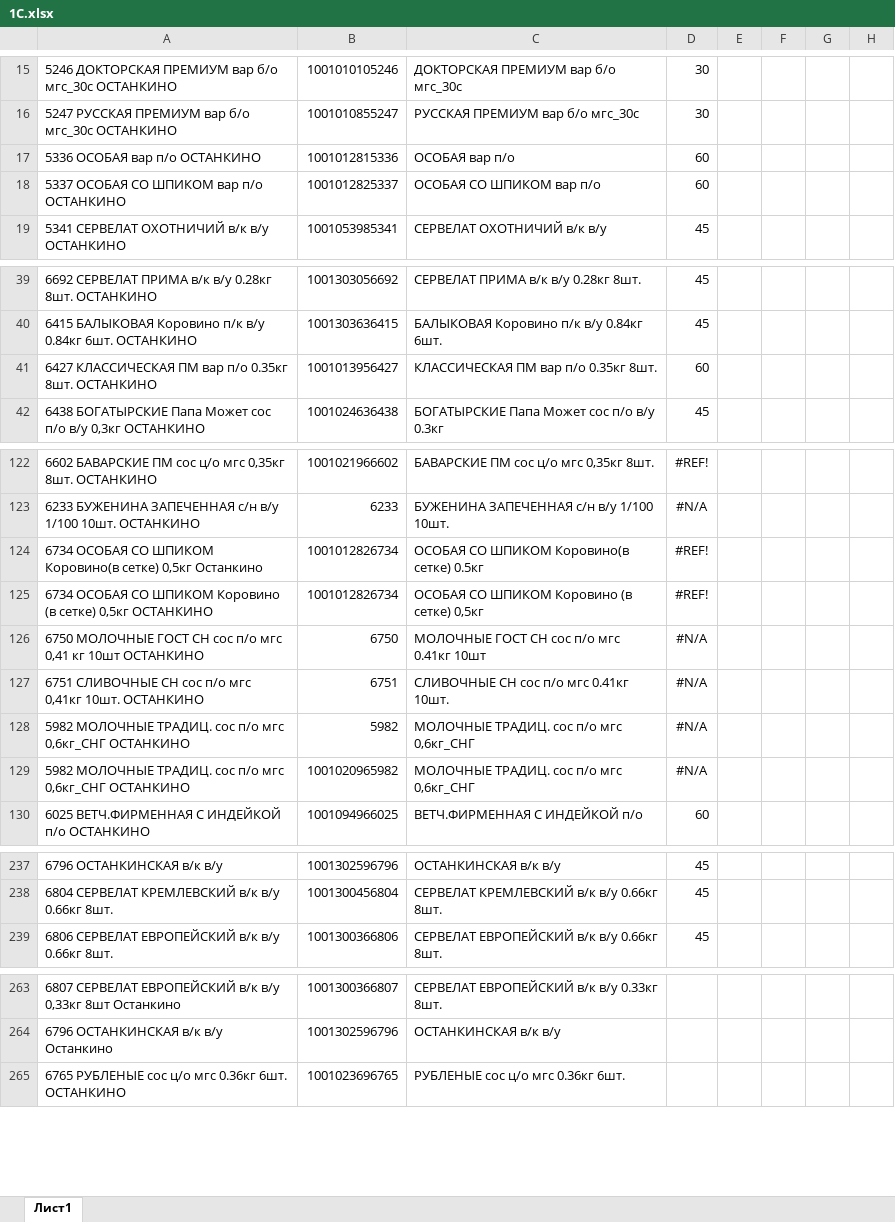
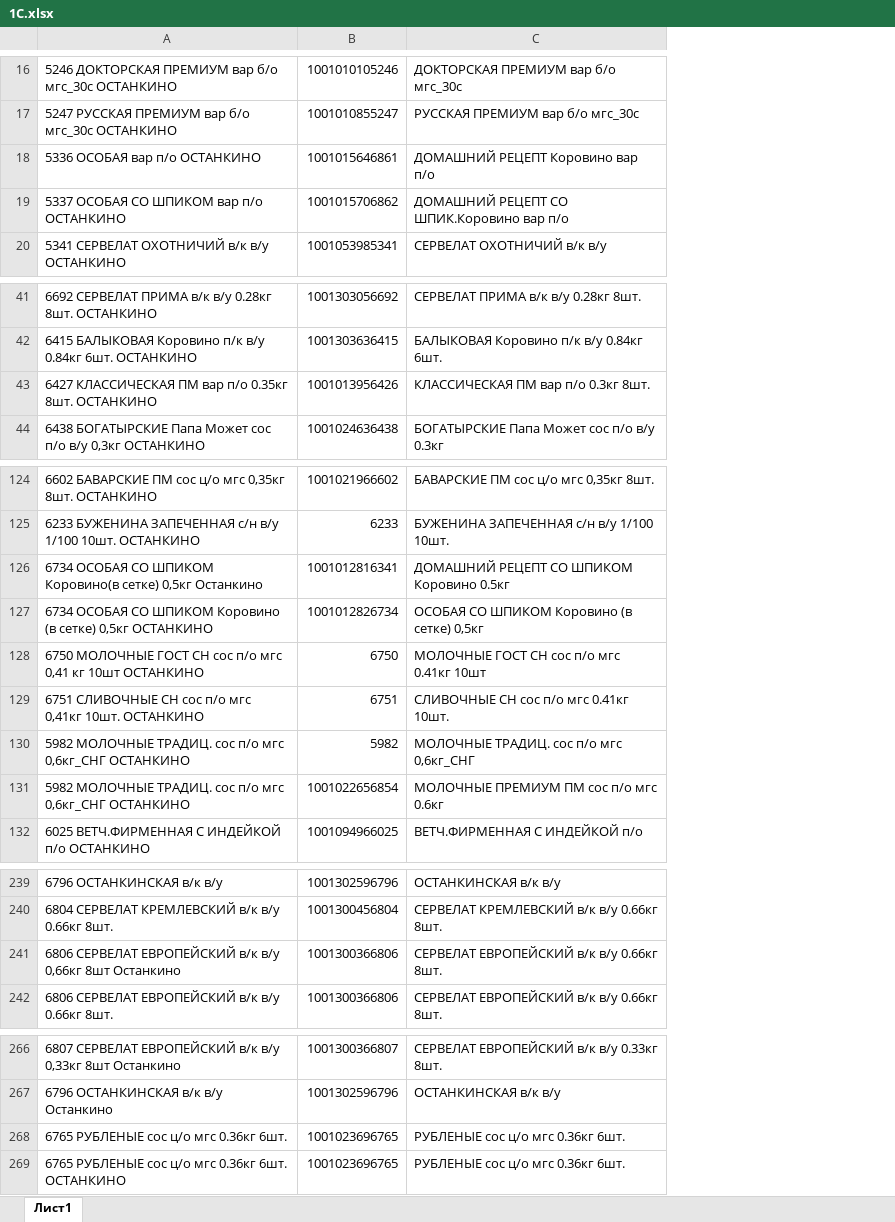
Before and after one commit to Fejanin/ostankino_ki, an Excel workbook: moduls/1С.xlsx, sheet Лист1, drawn as a sheet; only a part is shown, gaps mark what is left out; values as stored, in another font and other column widths than the file's, no borders; removed rows and columns are numbered as before the commit, all else as after; the diff covers the shown part only; the diff names each change by its address in the sheet, - before the commit and + after, or states it on an @@ line.

```diff
--- a/moduls/1С.xlsx (sheet Лист1)
+++ b/moduls/1С.xlsx (sheet Лист1)
-column D, rows 15-19: 30 | 30 | 60 | 60 | 45; rows 39-42: 45 | 45 | 60 | 45; rows 122-130: #REF! | #N/A | #REF! | #REF! | #N/A | #N/A | #N/A | #N/A | 60; rows 237-239: all 45
-column E, empty
-column F, empty
-column G, empty
-column H, empty
-B18: 1001012815336
+B18: 1001015646861
-C18: ОСОБАЯ вар п/о
+C18: ДОМАШНИЙ РЕЦЕПТ Коровино вар п/о
-B19: 1001012825337
+B19: 1001015706862
-C19: ОСОБАЯ СО ШПИКОМ вар п/о
+C19: ДОМАШНИЙ РЕЦЕПТ СО ШПИК.Коровино вар п/о
-B43: 1001013956427
+B43: 1001013956426
-C43: КЛАССИЧЕСКАЯ ПМ вар п/о 0.35кг 8шт.
+C43: КЛАССИЧЕСКАЯ ПМ вар п/о 0.3кг 8шт.
-B126: 1001012826734
+B126: 1001012816341
-C126: ОСОБАЯ СО ШПИКОМ Коровино(в сетке) 0.5кг
+C126: ДОМАШНИЙ РЕЦЕПТ СО ШПИКОМ Коровино 0.5кг
-B131: 1001020965982
+B131: 1001022656854
-C131: МОЛОЧНЫЕ ТРАДИЦ. сос п/о мгс 0,6кг_СНГ
+C131: МОЛОЧНЫЕ ПРЕМИУМ ПМ сос п/о мгс 0.6кг
+row 241: 6806 СЕРВЕЛАТ ЕВРОПЕЙСКИЙ в/к в/у 0,66кг 8шт Останкино | 1001300366806 | СЕРВЕЛАТ ЕВРОПЕЙСКИЙ в/к в/у 0.66кг 8шт.
+row 268: 6765 РУБЛЕНЫЕ сос ц/о мгс 0.36кг 6шт. | 1001023696765 | РУБЛЕНЫЕ сос ц/о мгс 0.36кг 6шт.
```
Also changed, not shown: 11 added rows and 10 edited cells elsewhere in this sheet, 4 other files.
